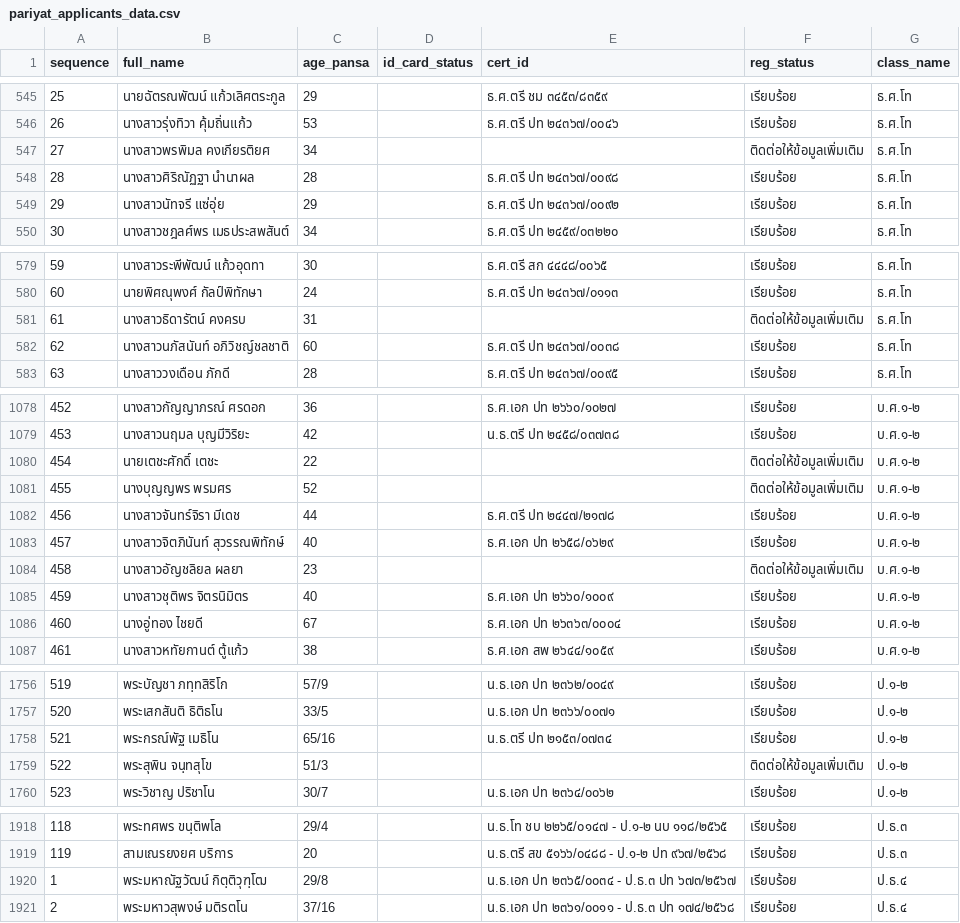
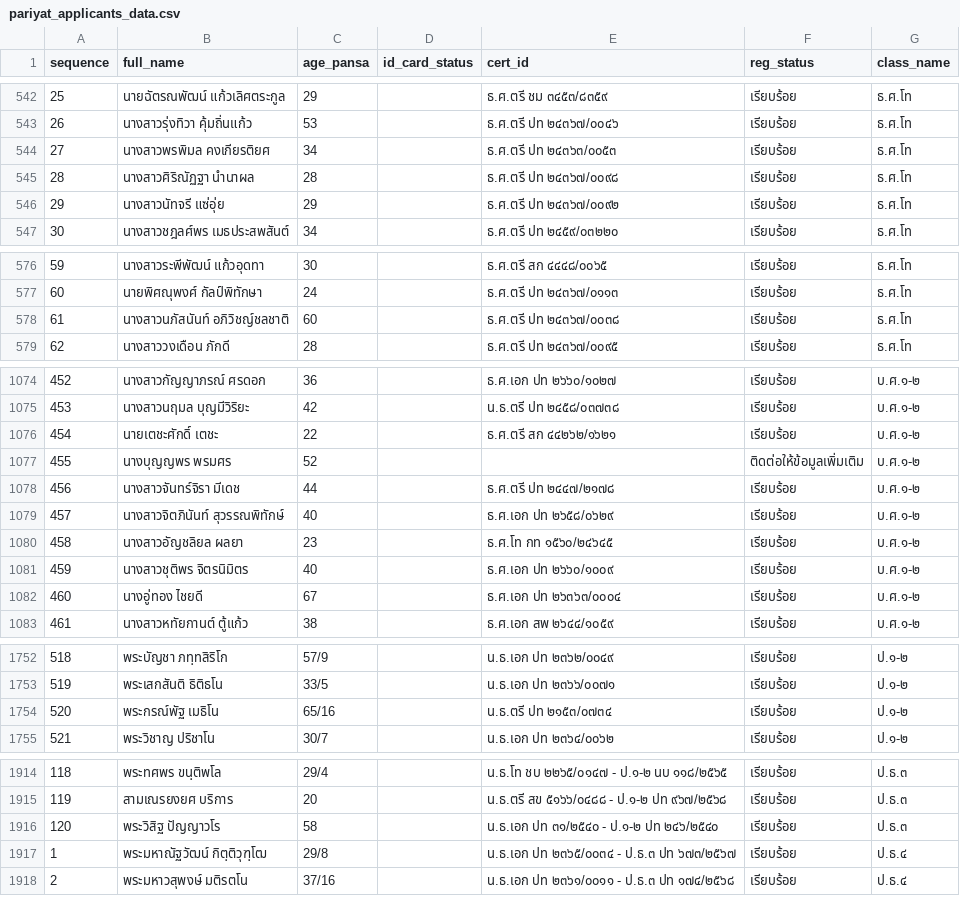
Before and after one commit to Kanjin22/pariyat-search-project, a CSV file: data/pariyat_applicants_data.csv, drawn as a sheet; only a part is shown, gaps mark what is left out; removed rows and columns are numbered as before the commit, all else as after; the diff covers the shown part only; the diff names each change by its address in the sheet, - before the commit and + after, or states it on an @@ line.

```diff
--- a/data/pariyat_applicants_data.csv
+++ b/data/pariyat_applicants_data.csv
@@ column A (sequence) renumbered between rows 280 and 1795 @@
-E544 (cert_id): (empty)
+E544 (cert_id): ธ.ศ.ตรี ปท ๒๔๓๖๓/๐๐๕๓
-F544 (reg_status): ติดต่อให้ข้อมูลเพิ่มเติม
+F544 (reg_status): เรียบร้อย
-row 581: 61 | นางสาวธิดารัตน์ คงครบ | 31 |  |  | ติดต่อให้ข้อมูลเพิ่มเติม | ธ.ศ.โท
-E1076 (cert_id): (empty)
+E1076 (cert_id): ธ.ศ.ตรี สก ๔๔๒๖๒/๑๖๒๑
-F1076 (reg_status): ติดต่อให้ข้อมูลเพิ่มเติม
+F1076 (reg_status): เรียบร้อย
-E1080 (cert_id): (empty)
+E1080 (cert_id): ธ.ศ.โท กท ๑๕๖๐/๒๔๖๔๕
-F1080 (reg_status): ติดต่อให้ข้อมูลเพิ่มเติม
+F1080 (reg_status): เรียบร้อย
-row 1759: 522 | พระสุพิน จนฺทสุโข | 51/3 |  |  | ติดต่อให้ข้อมูลเพิ่มเติม | ป.๑-๒
+row 1916: 120 | พระวิสิฐ ปัญญาวโร | 58 |  | น.ธ.เอก ปท ๓๑/๒๕๔๐ - ป.๑-๒ ปท ๒๔๖/๒๕๔๐ | เรียบร้อย | ป.ธ.๓
```
Also changed, not shown: 2 added rows, 4 removed rows and 36 edited cells elsewhere in this file.
